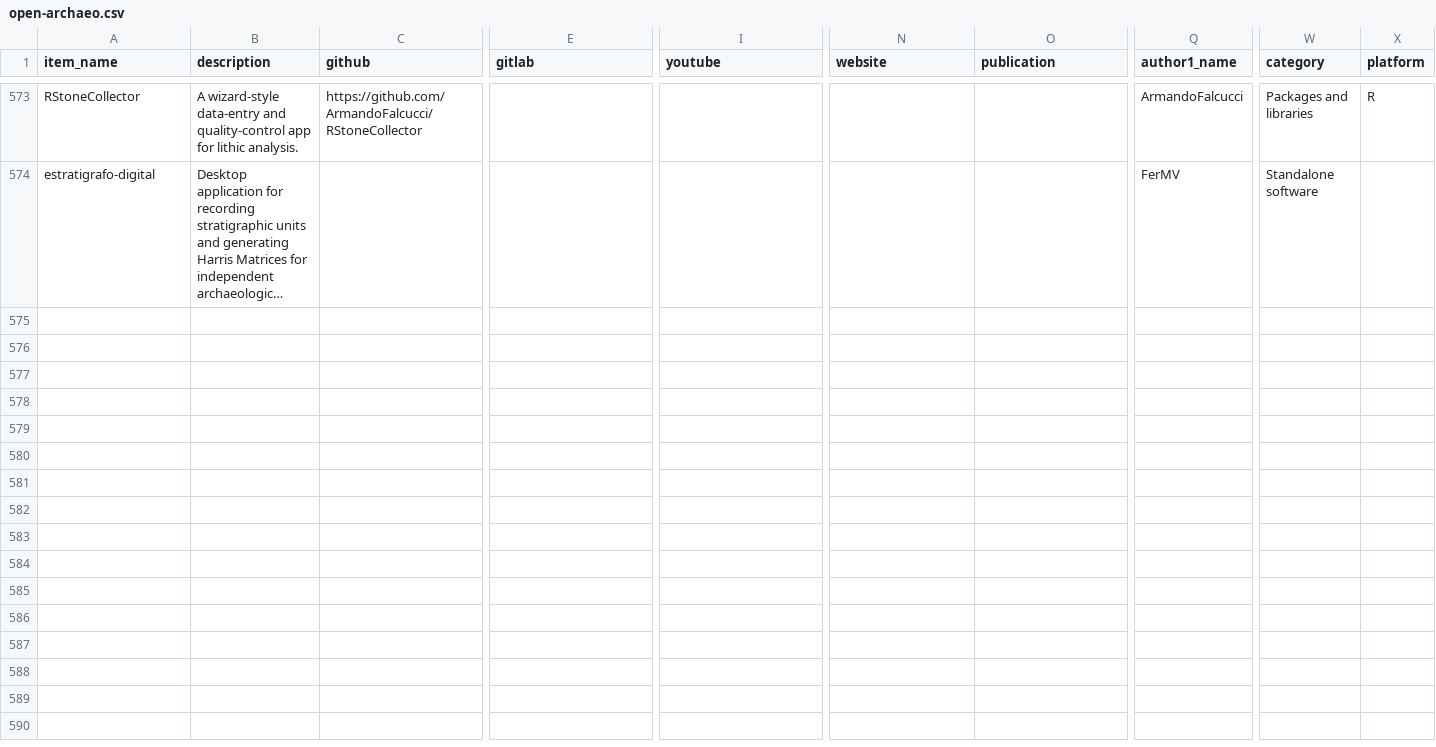
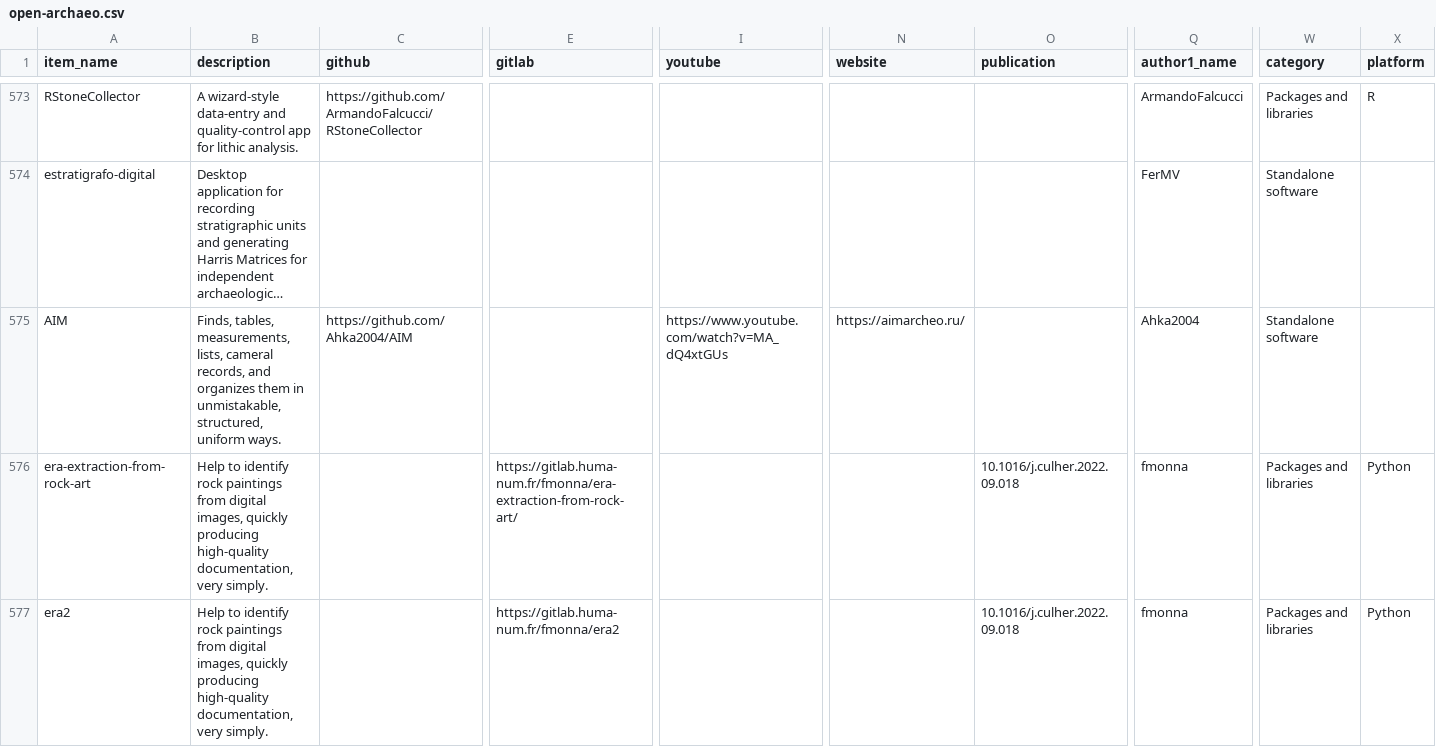
Before and after one commit to zackbatist/open-archaeo, a CSV file: open-archaeo.csv, drawn as a sheet; only a part is shown, gaps mark what is left out; long unchanged cells end in …; rows hold the shown columns only; the diff covers the shown part only; the diff names each change by its address in the sheet, - before the commit and + after, or states it on an @@ line.

Commit message:
Multiple new entries.

```diff
--- a/open-archaeo.csv
+++ b/open-archaeo.csv
+row 575: AIM | Finds, tables, measurements, lists, cameral records, and organizes them in unmistakable, structured, uniform ways. | https://github.com/Ahka2004/AIM |  | https://www.youtube.com/watch?v=MA_dQ4xtGUs | https://aimarcheo.ru/ |  | Ahka2004 | Standalone software
+row 576: era-extraction-from-rock-art | Help to identify rock paintings from digital images, quickly producing high-quality documentation, very simply. |  | https://gitlab.huma-num.fr/fmonna/era-extraction-from-rock-art/ |  |  | 10.1016/j.culher.2022.09.018 | fmonna | Packages and libraries | Python
+row 577: era2 | Help to identify rock paintings from digital images, quickly producing high-quality documentation, very simply. |  | https://gitlab.huma-num.fr/fmonna/era2 |  |  | 10.1016/j.culher.2022.09.018 | fmonna | Packages and libraries | Python
```
Also changed, not shown: 7 added rows elsewhere in this file.
